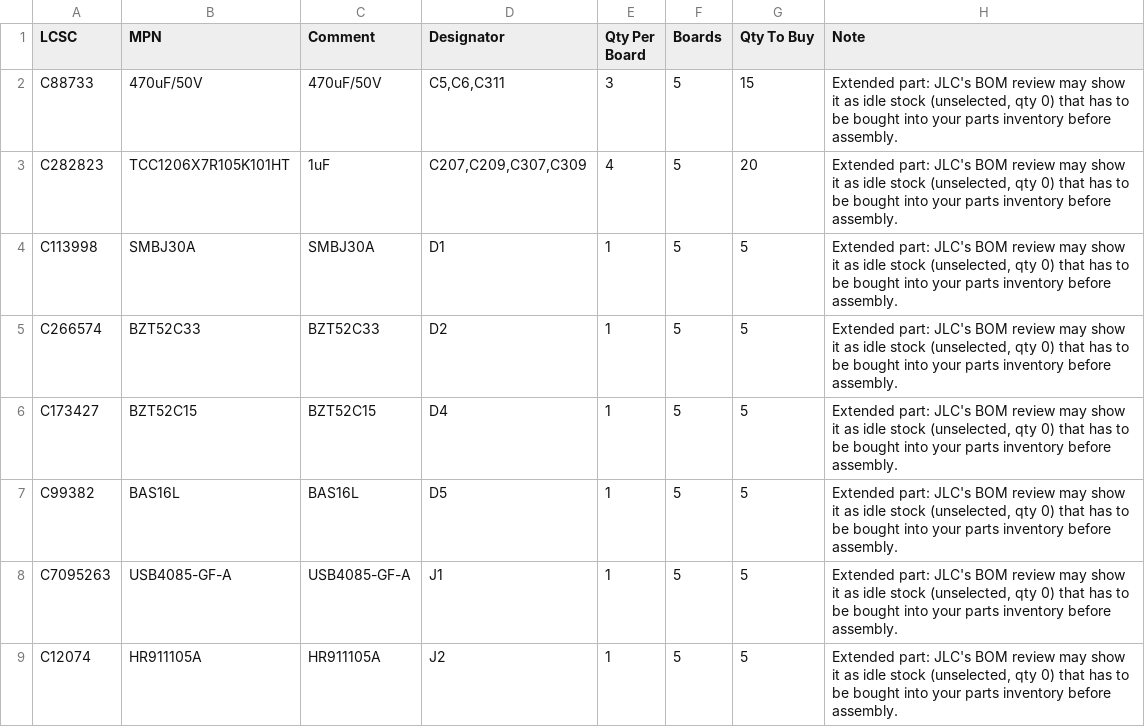
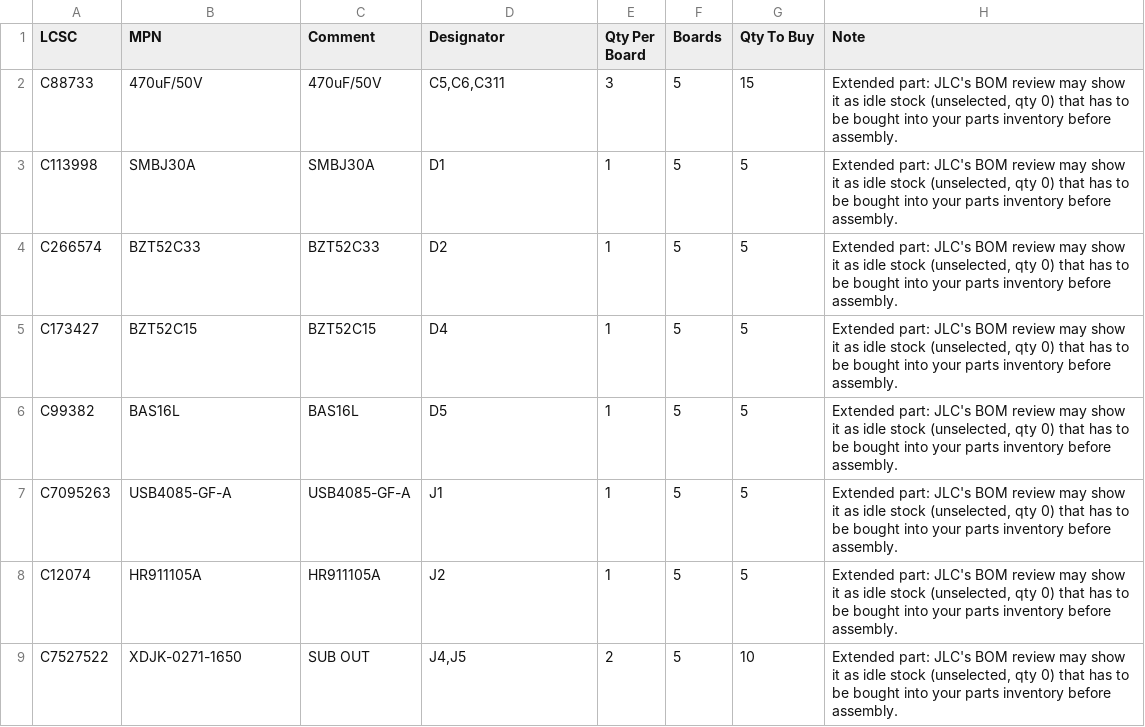
Before and after one commit to Hive-RSI-Lab/hifi-receiver, a CSV file: boards/core/fab/prebuy.csv, drawn as a sheet; only a part is shown; the shorter side is filled out with more unchanged rows.

Commit message:
Revert "core amp-area layout ECO: TPA3220 bootstrap and PVDD HF caps at their pins, input caps at the IN pins"
This reverts commit f0eb13530c5fd08d8df6501fd36629fa8401f02f.

```diff
--- a/boards/core/fab/prebuy.csv
+++ b/boards/core/fab/prebuy.csv
@@ -2,3 +2,2 @@ LCSC,MPN,Comment,Designator,Qty Per Board,Boards,Qty To Buy,Note
 C88733,470uF/50V,470uF/50V,"C5,C6,C311",3,5,15,"Extended part: JLC's BOM review may show it as idle stock (unselected, qty 0) that has to be bought into your parts inventory before assembly."
-C282823,TCC1206X7R105K101HT,1uF,"C207,C209,C307,C309",4,5,20,"Extended part: JLC's BOM review may show it as idle stock (unselected, qty 0) that has to be bought into your parts inventory before assembly."
 C113998,SMBJ30A,SMBJ30A,D1,1,5,5,"Extended part: JLC's BOM review may show it as idle stock (unselected, qty 0) that has to be bought into your parts inventory before assembly."
```
Also changed, not shown: boards/core/fab/BOM-full.csv, boards/core/fab/core_BOM_digikey.csv, 50 other files.
